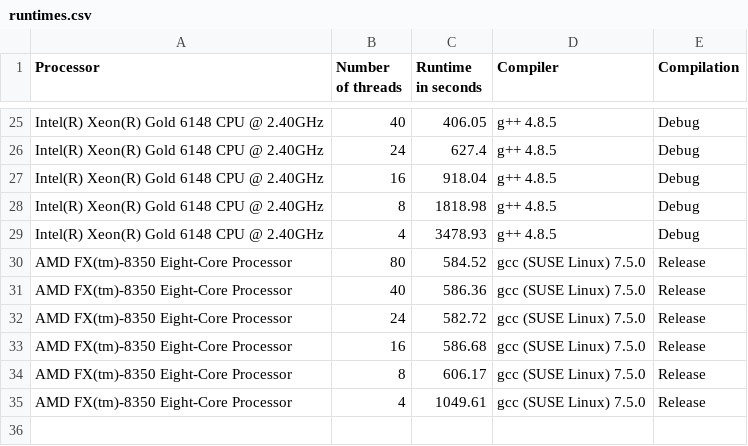
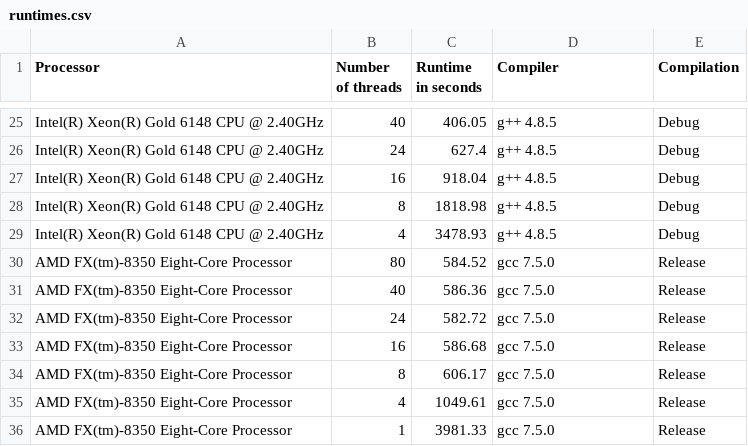
Before and after one commit to effepivi/SimpleRayTracing, a CSV file: runtimes.csv, drawn as a sheet; only a part is shown, gaps mark what is left out.

```diff
--- a/runtimes.csv
+++ b/runtimes.csv
@@ -29,7 +29,8 @@ Intel(R) Xeon(R) Gold 6148 CPU @ 2.40GHz,8,1818.98,g++ 4.8.5,Debug
 Intel(R) Xeon(R) Gold 6148 CPU @ 2.40GHz,4,3478.93,g++ 4.8.5,Debug
-AMD FX(tm)-8350 Eight-Core Processor,80,584.52,gcc (SUSE Linux) 7.5.0,Release
-AMD FX(tm)-8350 Eight-Core Processor,40,586.36,gcc (SUSE Linux) 7.5.0,Release
-AMD FX(tm)-8350 Eight-Core Processor,24,582.72,gcc (SUSE Linux) 7.5.0,Release
-AMD FX(tm)-8350 Eight-Core Processor,16,586.68,gcc (SUSE Linux) 7.5.0,Release
-AMD FX(tm)-8350 Eight-Core Processor,8,606.17,gcc (SUSE Linux) 7.5.0,Release
-AMD FX(tm)-8350 Eight-Core Processor,4,1049.61,gcc (SUSE Linux) 7.5.0,Release
+AMD FX(tm)-8350 Eight-Core Processor,80,584.52,gcc 7.5.0,Release
+AMD FX(tm)-8350 Eight-Core Processor,40,586.36,gcc 7.5.0,Release
+AMD FX(tm)-8350 Eight-Core Processor,24,582.72,gcc 7.5.0,Release
+AMD FX(tm)-8350 Eight-Core Processor,16,586.68,gcc 7.5.0,Release
+AMD FX(tm)-8350 Eight-Core Processor,8,606.17,gcc 7.5.0,Release
+AMD FX(tm)-8350 Eight-Core Processor,4,1049.61,gcc 7.5.0,Release
+AMD FX(tm)-8350 Eight-Core Processor,1,3981.33,gcc 7.5.0,Release
```
Also changed, not shown: 3 other files.
